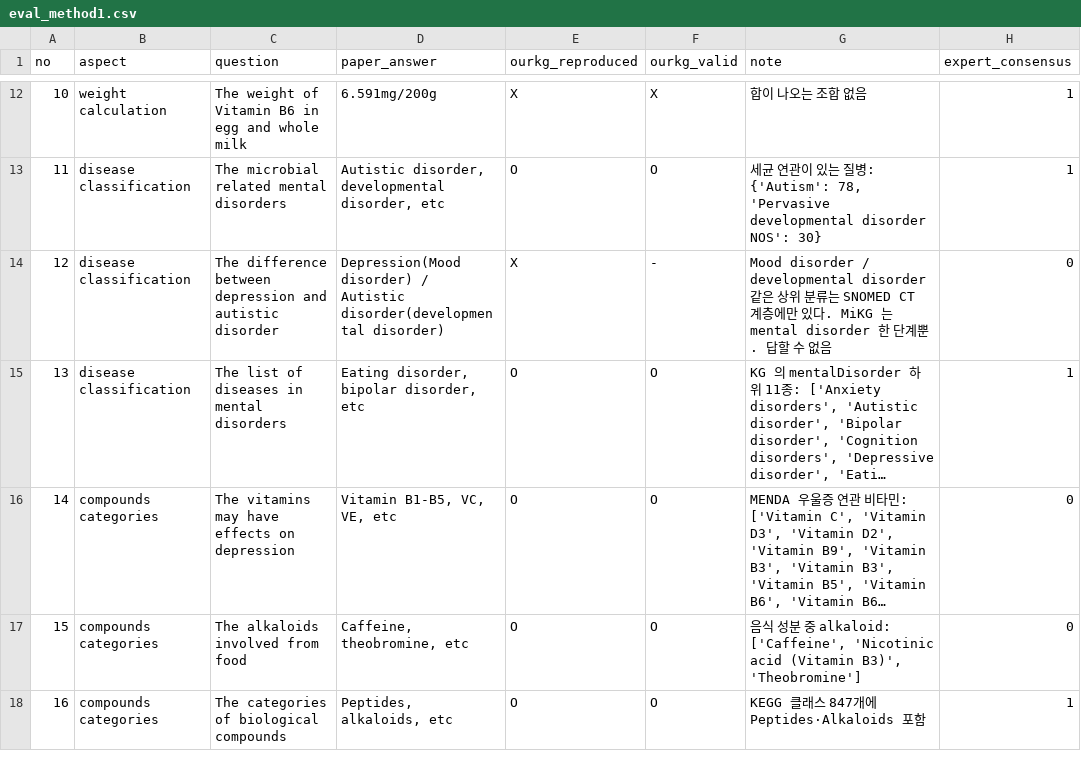
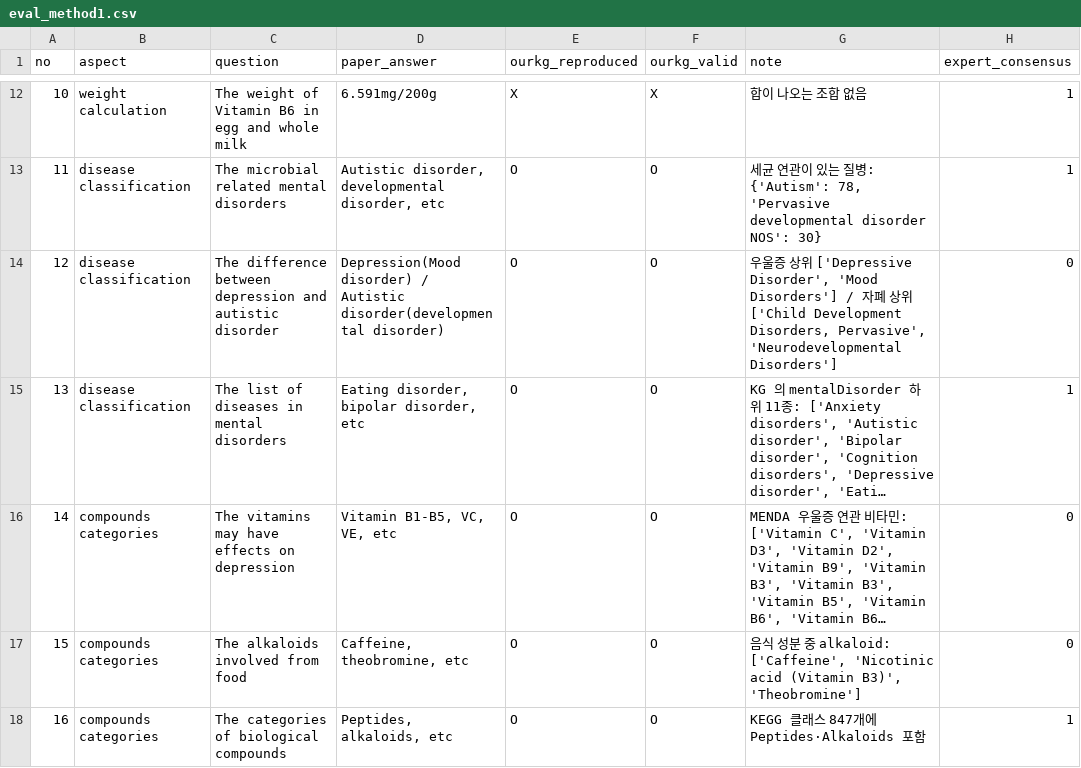
Before and after one commit to sunnyisyoosun/food4kg, a CSV file: ourkg/out/eval_method1.csv, drawn as a sheet; only a part is shown, gaps mark what is left out; long unchanged cells end in …; the diff names each change by its address in the sheet, - before the commit and + after, or states it on an @@ line.

```diff
--- a/ourkg/out/eval_method1.csv
+++ b/ourkg/out/eval_method1.csv
-E14 (ourkg_reproduced): X
+E14 (ourkg_reproduced): O
-F14 (ourkg_valid): -
+F14 (ourkg_valid): O
-G14 (note): Mood disorder / developmental disorder 같은 상위 분류는 SNOMED CT 계층에만 있다. MiKG 는 mental disorder 한 단계뿐. 답할 수 없음
+G14 (note): 우울증 상위 ['Depressive Disorder', 'Mood Disorders'] / 자폐 상위 ['Child Development Disorders, Pervasive', 'Neurodevelopmental Disorders']
```
Also changed, not shown: analyse/paper_eval_table1.csv, ourkg/out/compound_class.csv, 7 other files.
